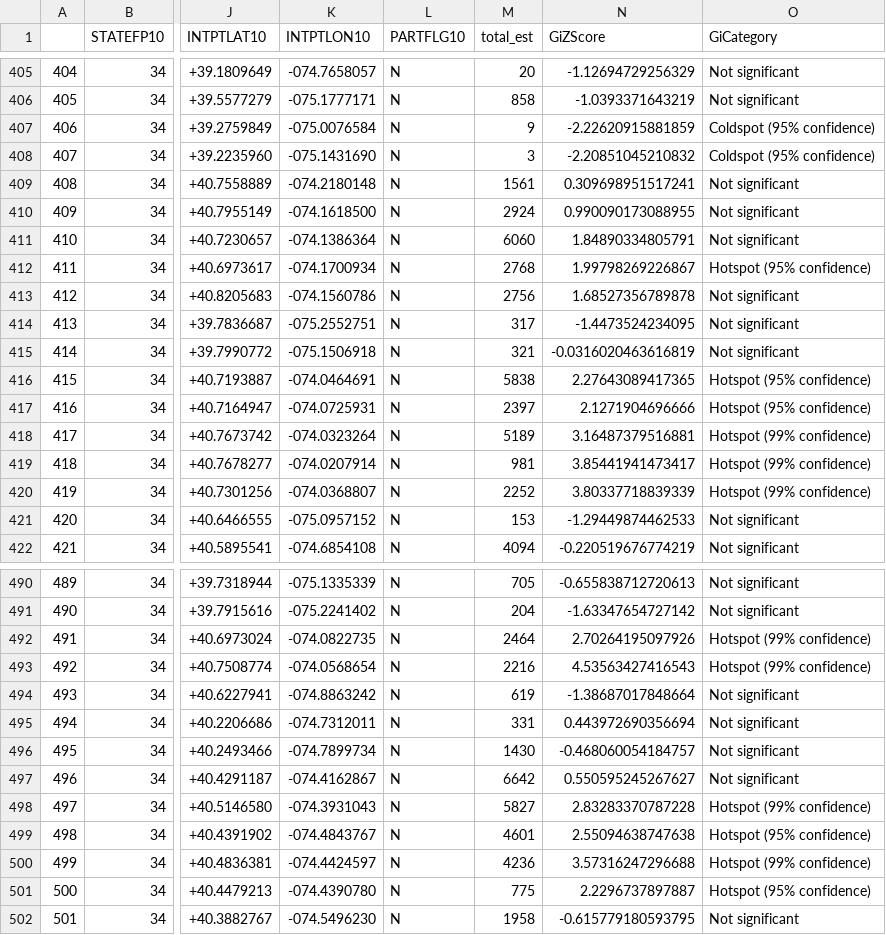
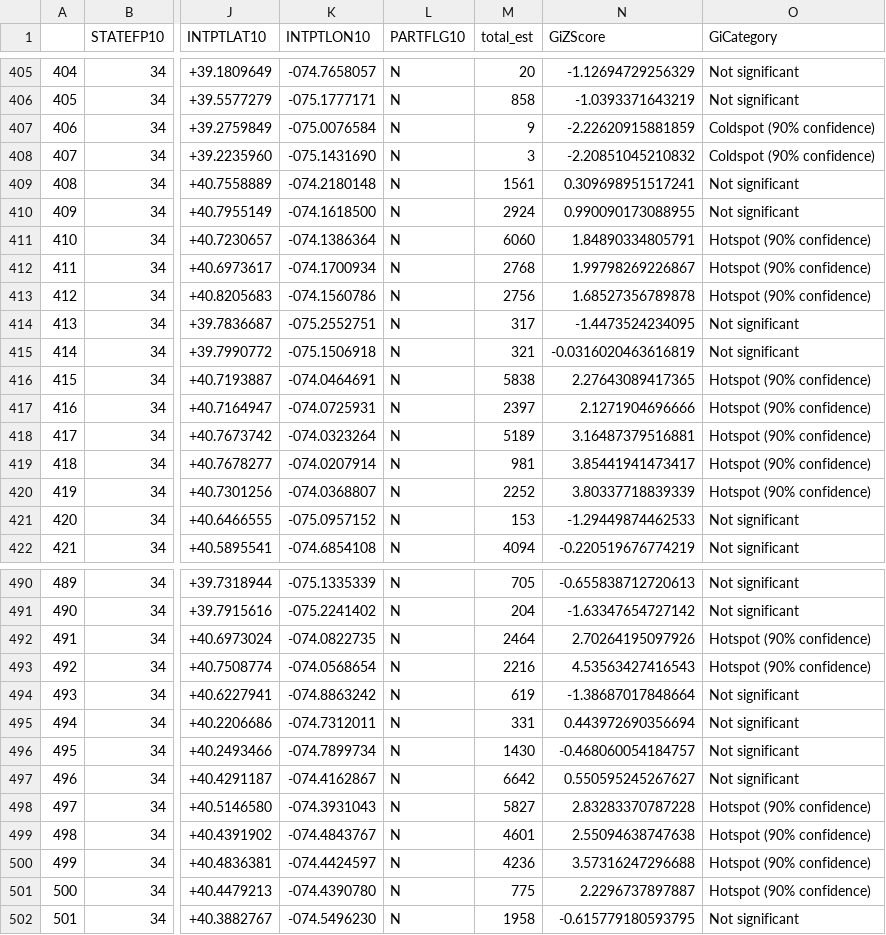
Before and after one commit to hadia37/njevchargerclusters, a CSV file: NJ ZIP Workplace Hotspot Analysis.csv, drawn as a sheet; only a part is shown, gaps mark what is left out; the diff covers the shown part only; the diff names each change by its address in the sheet, - before the commit and + after, or states it on an @@ line.

Commit message:
Workplace update

```diff
--- a/NJ ZIP Workplace Hotspot Analysis.csv
+++ b/NJ ZIP Workplace Hotspot Analysis.csv
-O407:O408 (GiCategory): Coldspot (95% confidence)
+O407:O408 (GiCategory): Coldspot (90% confidence)
-O411 (GiCategory): Not significant
+O411 (GiCategory): Hotspot (90% confidence)
-O412 (GiCategory): Hotspot (95% confidence)
+O412 (GiCategory): Hotspot (90% confidence)
-O413 (GiCategory): Not significant
+O413 (GiCategory): Hotspot (90% confidence)
-O416:O417 (GiCategory): Hotspot (95% confidence)
+O416:O417 (GiCategory): Hotspot (90% confidence)
-O418:O420 (GiCategory): Hotspot (99% confidence)
+O418:O420 (GiCategory): Hotspot (90% confidence)
-O492:O493 (GiCategory): Hotspot (99% confidence)
+O492:O493 (GiCategory): Hotspot (90% confidence)
-O498 (GiCategory): Hotspot (99% confidence)
+O498 (GiCategory): Hotspot (90% confidence)
-O499 (GiCategory): Hotspot (95% confidence)
+O499 (GiCategory): Hotspot (90% confidence)
-O500 (GiCategory): Hotspot (99% confidence)
+O500 (GiCategory): Hotspot (90% confidence)
-O501 (GiCategory): Hotspot (95% confidence)
+O501 (GiCategory): Hotspot (90% confidence)
```
Also changed, not shown: 98 edited cells elsewhere in this file, 1 other file.
